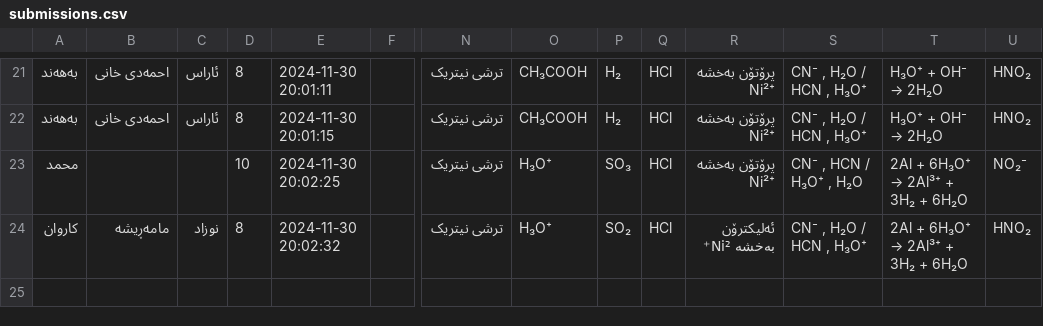
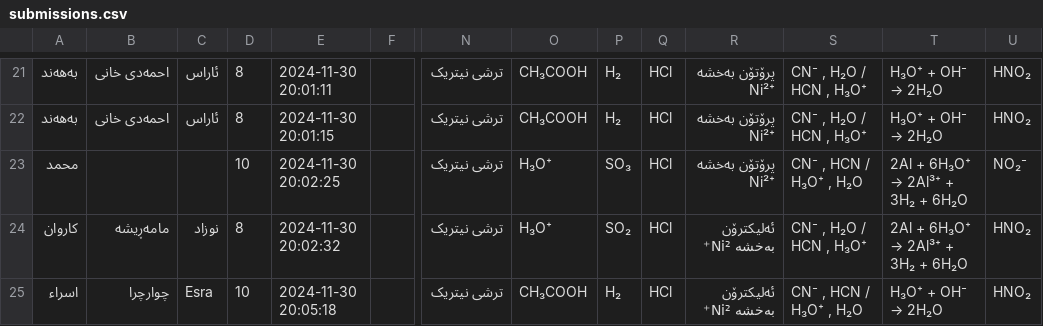
Before and after one commit to Hakari-Bibani/Course, a CSV file: submissions.csv, drawn as a sheet; only a part is shown, gaps mark what is left out; rows hold the shown columns only; the diff names each change by its address in the sheet, - before the commit and + after, or states it on an @@ line.

Commit message:
Update submissions

```diff
--- a/submissions.csv
+++ b/submissions.csv
+row 25: اسراء | چوارچرا | Esra | 10 | 2024-11-30 20:05:18 |  | ترشی نیتریک | CH₃COOH | H₂ | HCl | ئەلیکترۆن بەخشە Ni²⁺ | CN⁻ , HCN / H₃O⁺ , H₂O | H₃O⁺ + OH⁻ → 2H₂O | HNO₂
```
